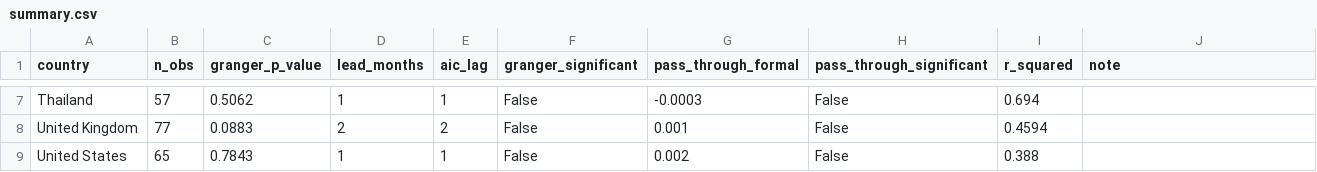
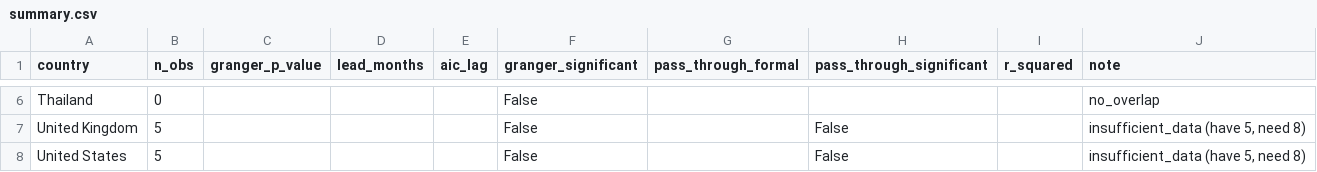
Before and after one commit to thefrogfacedfoot/Inflation-menu, a CSV file: analysis_results/summary.csv, drawn as a sheet; only a part is shown, gaps mark what is left out; addresses are those after the commit; the diff covers the shown part only; the diff names each change by its address in the sheet, - before the commit and + after, or states it on an @@ line.

```diff
--- a/analysis_results/summary.csv
+++ b/analysis_results/summary.csv
-B6 (n_obs): 57
+B6 (n_obs): 0
-C6 (granger_p_value): 0.5062
+C6 (granger_p_value): (empty)
-D6 (lead_months): 1
+D6 (lead_months): (empty)
-E6 (aic_lag): 1
+E6 (aic_lag): (empty)
-G6 (pass_through_formal): -0.0003
+G6 (pass_through_formal): (empty)
-H6 (pass_through_significant): False
+H6 (pass_through_significant): (empty)
-I6 (r_squared): 0.694
+I6 (r_squared): (empty)
-J6 (note): (empty)
+J6 (note): no_overlap
-B7 (n_obs): 77
+B7 (n_obs): 5
-C7 (granger_p_value): 0.0883
+C7 (granger_p_value): (empty)
-D7 (lead_months): 2
+D7 (lead_months): (empty)
-E7 (aic_lag): 2
+E7 (aic_lag): (empty)
-G7 (pass_through_formal): 0.001
+G7 (pass_through_formal): (empty)
-I7 (r_squared): 0.4594
+I7 (r_squared): (empty)
-J7:J8 (note): (empty)
+J7:J8 (note): insufficient_data (have 5, need 8)
-B8 (n_obs): 65
+B8 (n_obs): 5
-C8 (granger_p_value): 0.7843
+C8 (granger_p_value): (empty)
-D8 (lead_months): 1
+D8 (lead_months): (empty)
-E8 (aic_lag): 1
+E8 (aic_lag): (empty)
-G8 (pass_through_formal): 0.002
+G8 (pass_through_formal): (empty)
-I8 (r_squared): 0.388
+I8 (r_squared): (empty)
```
Also changed, not shown: 1 removed row and 33 edited cells elsewhere in this file, 3 other files.
